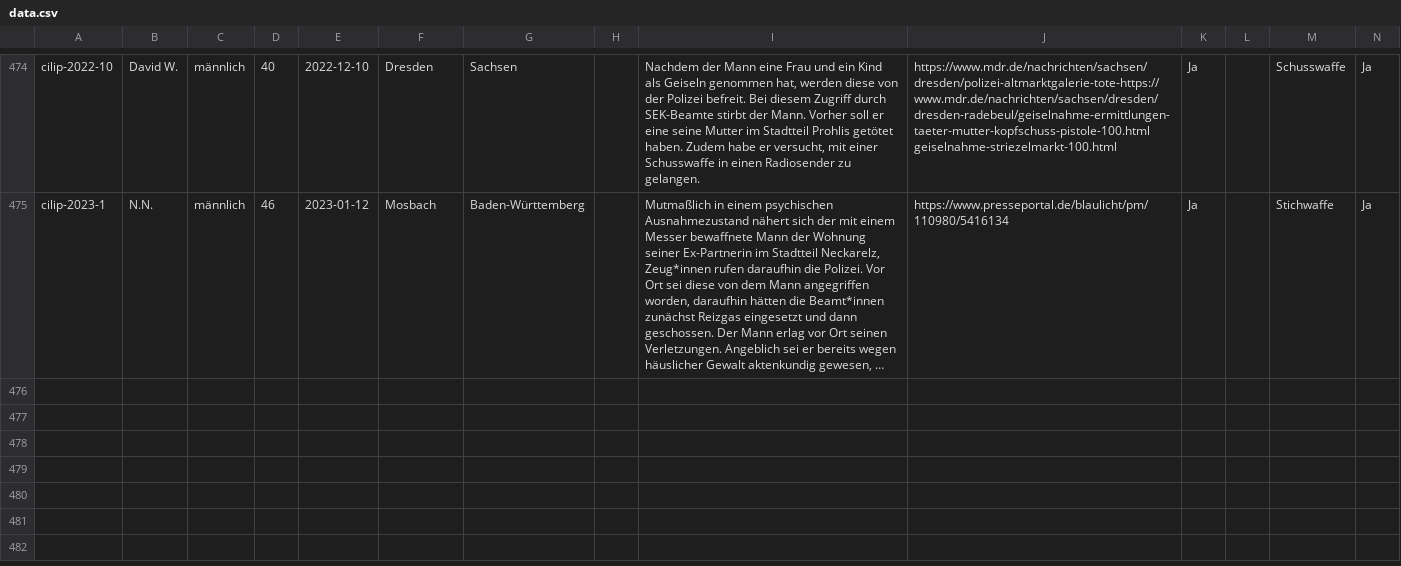
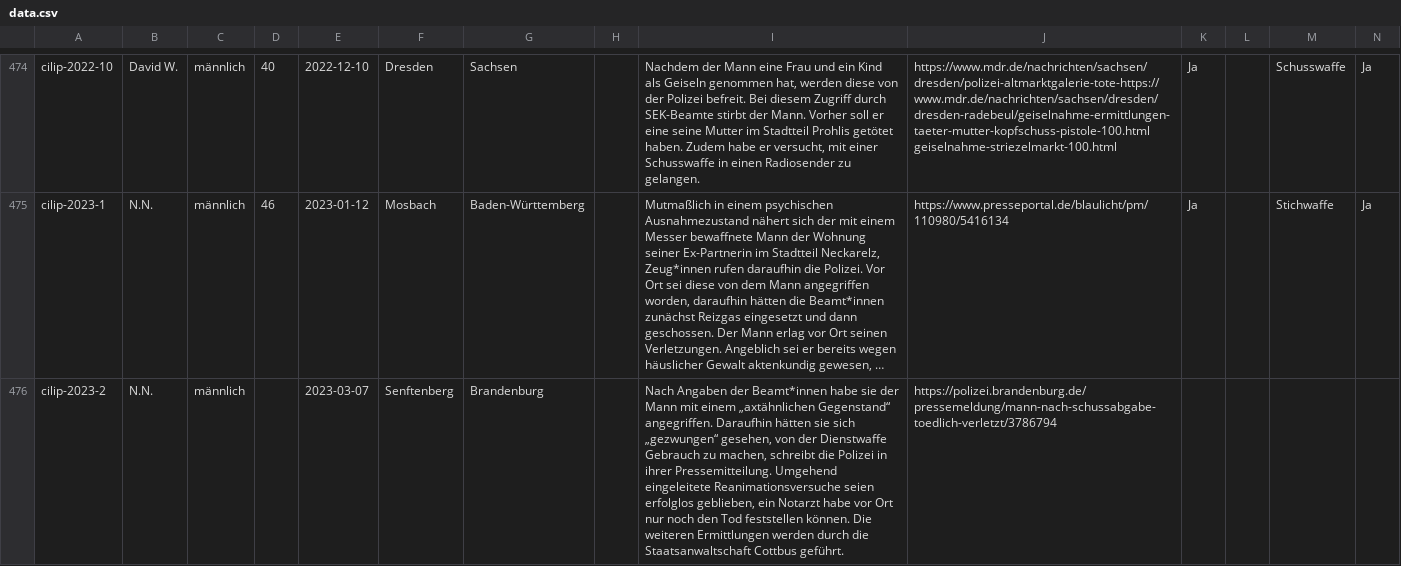
Before and after one commit to cilip-de/polizeischuesse.cilip.de, a CSV file: public/data.csv, drawn as a sheet; only a part is shown, gaps mark what is left out; long unchanged cells end in …; rows hold the shown columns only; the diff names each change by its address in the sheet, - before the commit and + after, or states it on an @@ line.

Commit message:
Flat: latest data (2023-03-07T16:50:49.174Z) {   "date": "2023-03-07T16:50:49.174Z",   "files": [     {       "name": "public/data.csv",       "deltaBytes": 666     }   ] }

```diff
--- a/public/data.csv
+++ b/public/data.csv
+row 476: cilip-2023-2 | N.N. | männlich |  | 2023-03-07 | Senftenberg | Brandenburg |  | Nach Angaben der Beamt*innen habe sie der Mann mit einem „axtähnlichen Gegenstand“ angegriffen. Daraufhin hätten sie sich „gezwungen“ gesehen, von der Dienstwaffe Gebrauch zu machen, schreibt die Polizei in ihrer Pressemitteilung. Umgehend eingeleitete Reanimationsversuche seien erfolglos geblieben, ein Notarzt habe vor Ort nur noch den Tod feststellen können. Die weiteren Ermittlungen werden durch die Staatsanwaltschaft Cottbus geführt. | https://polizei.brandenburg.de/pressemeldung/mann-nach-schussabgabe-toedlich-verletzt/3786794
```
